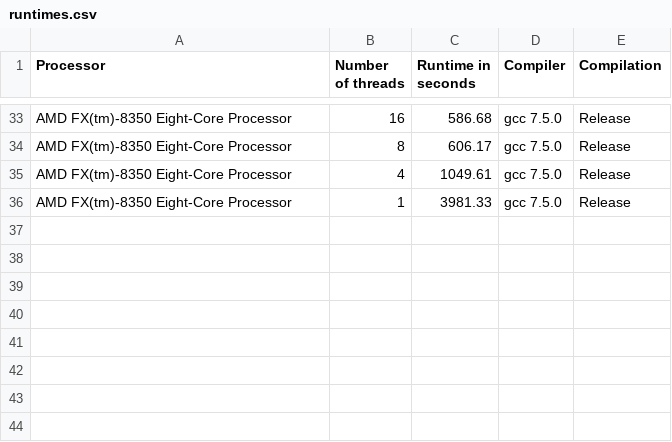
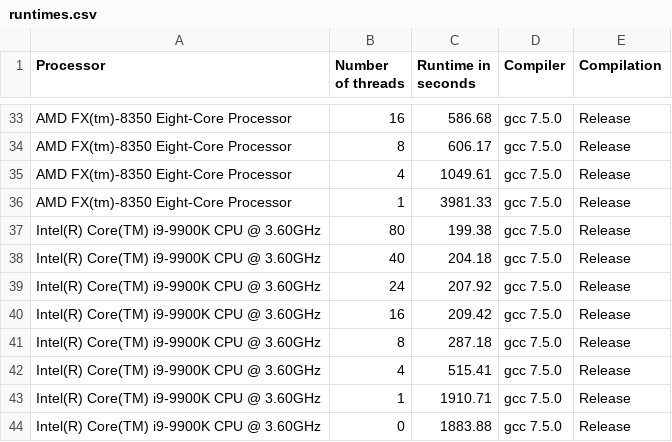
Before and after one commit to effepivi/SimpleRayTracing, a CSV file: runtimes.csv, drawn as a sheet; only a part is shown, gaps mark what is left out.

```diff
--- a/runtimes.csv
+++ b/runtimes.csv
@@ -36 +36,9 @@ AMD FX(tm)-8350 Eight-Core Processor,4,1049.61,gcc 7.5.0,Release
 AMD FX(tm)-8350 Eight-Core Processor,1,3981.33,gcc 7.5.0,Release
+Intel(R) Core(TM) i9-9900K CPU @ 3.60GHz,80,199.38,gcc 7.5.0,Release
+Intel(R) Core(TM) i9-9900K CPU @ 3.60GHz,40,204.18,gcc 7.5.0,Release
+Intel(R) Core(TM) i9-9900K CPU @ 3.60GHz,24,207.92,gcc 7.5.0,Release
+Intel(R) Core(TM) i9-9900K CPU @ 3.60GHz,16,209.42,gcc 7.5.0,Release
+Intel(R) Core(TM) i9-9900K CPU @ 3.60GHz,8,287.18,gcc 7.5.0,Release
+Intel(R) Core(TM) i9-9900K CPU @ 3.60GHz,4,515.41,gcc 7.5.0,Release
+Intel(R) Core(TM) i9-9900K CPU @ 3.60GHz,1,1910.71,gcc 7.5.0,Release
+Intel(R) Core(TM) i9-9900K CPU @ 3.60GHz,0,1883.88,gcc 7.5.0,Release
```
Also changed, not shown: 3 other files.
